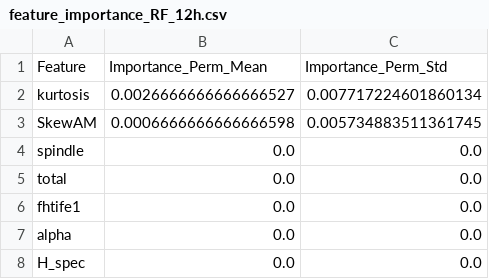
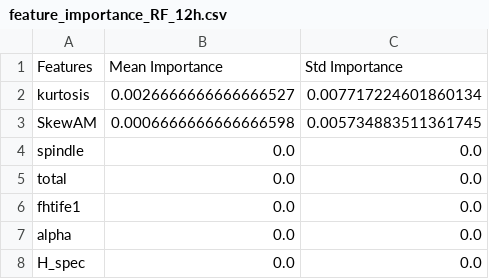
Before and after one commit to GabrielGausachs/Predicting-neurological-outcome-in-patients-DS, a CSV file: Outputs/feature_importance_RF_12h.csv, drawn as a sheet; only a part is shown; removed rows and columns are numbered as before the commit, all else as after; the diff names each change by its address in the sheet, - before the commit and + after, or states it on an @@ line.

```diff
--- a/Outputs/feature_importance_RF_12h.csv
+++ b/Outputs/feature_importance_RF_12h.csv
-row 1: Feature | Importance_Perm_Mean | Importance_Perm_Std
+row 1: Features | Mean Importance | Std Importance
```
Also changed, not shown: Outputs/feature_importance_RF_24h.csv, 20 other files.
